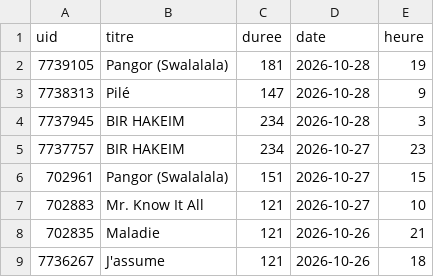
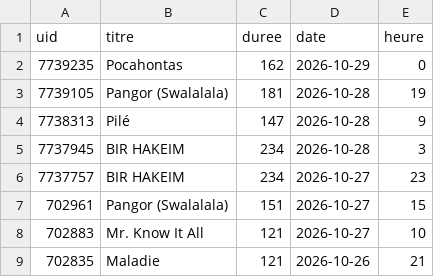
Before and after one commit to gunout/skyrock-monitor, a CSV file: resultats/12_sans_artiste.csv, drawn as a sheet; only a part is shown; the shorter side is filled out with more unchanged rows.

```diff
--- a/resultats/12_sans_artiste.csv
+++ b/resultats/12_sans_artiste.csv
@@ -1,2 +1,3 @@
 uid,titre,duree,date,heure
+7739235,Pocahontas,162,2026-10-29,0
 7739105,Pangor (Swalalala),181,2026-10-28,19
```
Also changed, not shown: resultats/01_top_artistes.csv, resultats/02_top_titres.csv, 15 other files.
